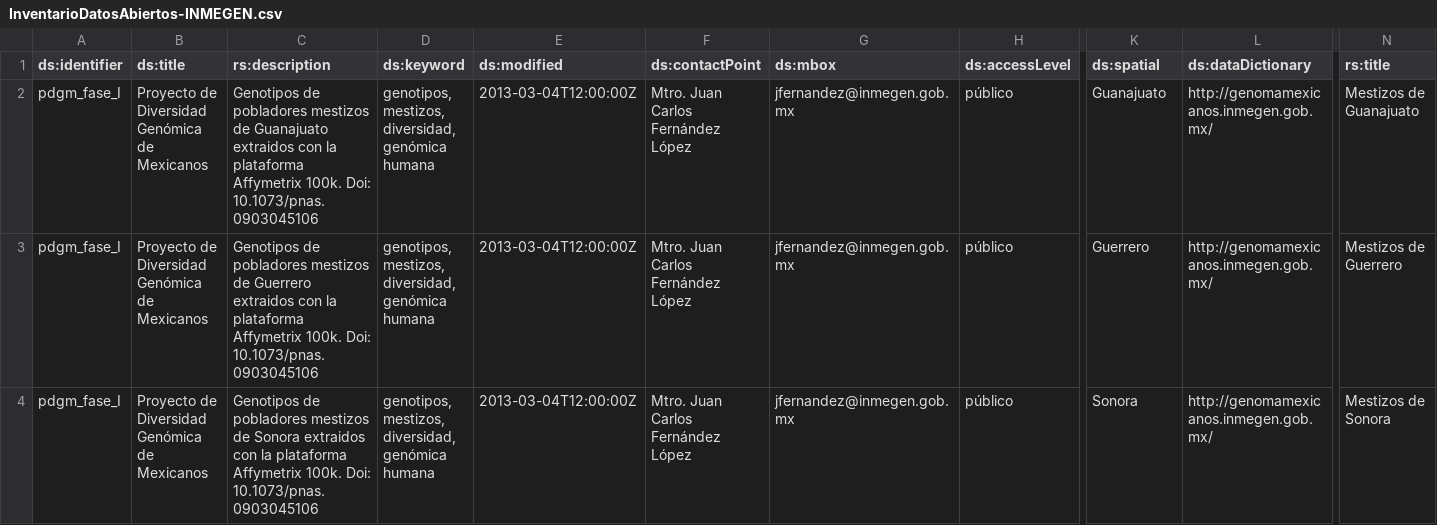
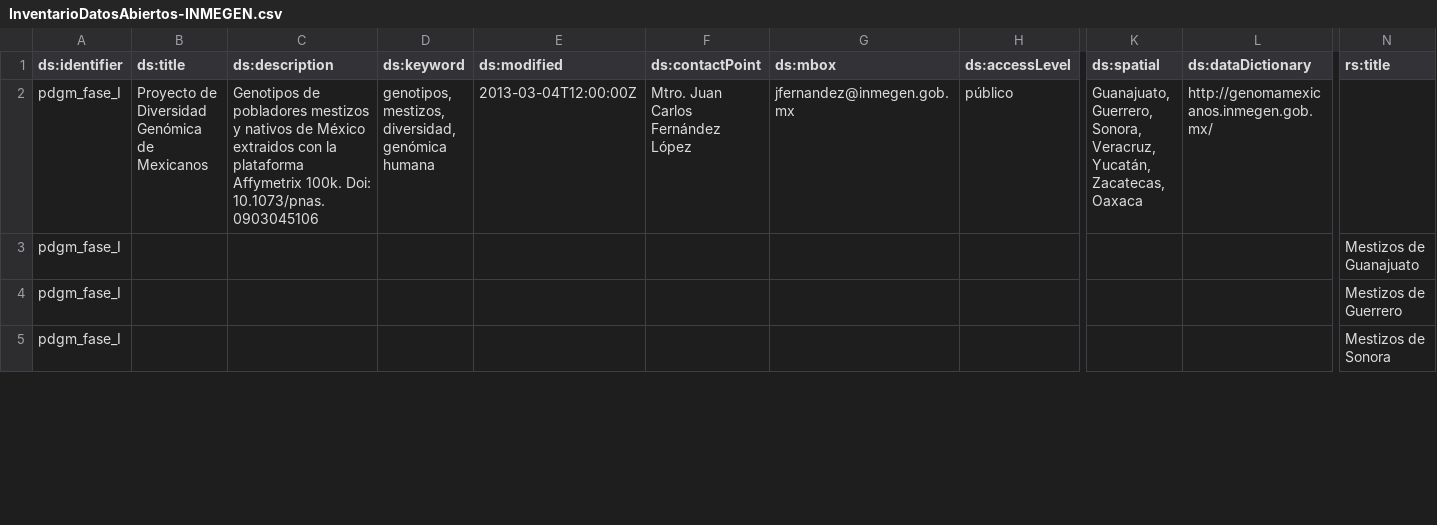
Before and after one commit to DDT-INMEGEN/opendata, a CSV file: InventarioDatosAbiertos-INMEGEN.csv, drawn as a sheet; only a part is shown, gaps mark what is left out; addresses are those after the commit; rows hold the shown columns only; the diff covers the shown part only; the diff names each change by its address in the sheet, - before the commit and + after, or states it on an @@ line.

Commit message:
propper use of rs and ds headers

```diff
--- a/InventarioDatosAbiertos-INMEGEN.csv
+++ b/InventarioDatosAbiertos-INMEGEN.csv
-C1: rs:description
+C1: ds:description
-C2 (ds:description): …pobladores mestizos de Guanajuato extraidos con…
+C2 (ds:description): …pobladores mestizos y nativos de México extraidos con…
-K2 (ds:spatial): Guanajuato
+K2 (ds:spatial): Guanajuato, Guerrero, Sonora, Veracruz, Yucatán, Zacatecas, Oaxaca
-N2 (rs:title): Mestizos de Guanajuato
+N2 (rs:title): (empty)
+row 3: pdgm_fase_I |  |  |  |  |  |  |  |  |  | Mestizos de Guanajuato
-B4:B5 (ds:title): Proyecto de Diversidad Genómica de Mexicanos
+B4:B5 (ds:title): (empty)
-C4 (ds:description): Genotipos de pobladores mestizos de Guerrero extraidos con la plataforma Affymetrix 100k. Doi: 10.1073/pnas.0903045106
+C4 (ds:description): (empty)
-D4:D5 (ds:keyword): genotipos, mestizos, diversidad, genómica humana
+D4:D5 (ds:keyword): (empty)
-E4:E5 (ds:modified): 2013-03-04T12:00:00Z
+E4:E5 (ds:modified): (empty)
-F4:F5 (ds:contactPoint): Mtro. Juan Carlos Fernández López
+F4:F5 (ds:contactPoint): (empty)
-G4:G5 (ds:mbox): jfernandez@inmegen.gob.mx
+G4:G5 (ds:mbox): (empty)
-H4:H5 (ds:accessLevel): público
+H4:H5 (ds:accessLevel): (empty)
-K4 (ds:spatial): Guerrero
+K4 (ds:spatial): (empty)
-L4:L5 (ds:dataDictionary): http://genomamexicanos.inmegen.gob.mx/
+L4:L5 (ds:dataDictionary): (empty)
-C5 (ds:description): Genotipos de pobladores mestizos de Sonora extraidos con la plataforma Affymetrix 100k. Doi: 10.1073/pnas.0903045106
+C5 (ds:description): (empty)
-K5 (ds:spatial): Sonora
+K5 (ds:spatial): (empty)
```
Also changed, not shown: 41 edited cells elsewhere in this file.
